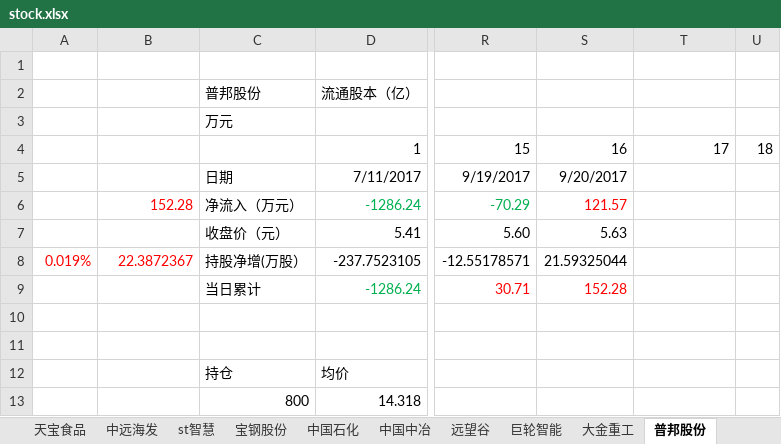
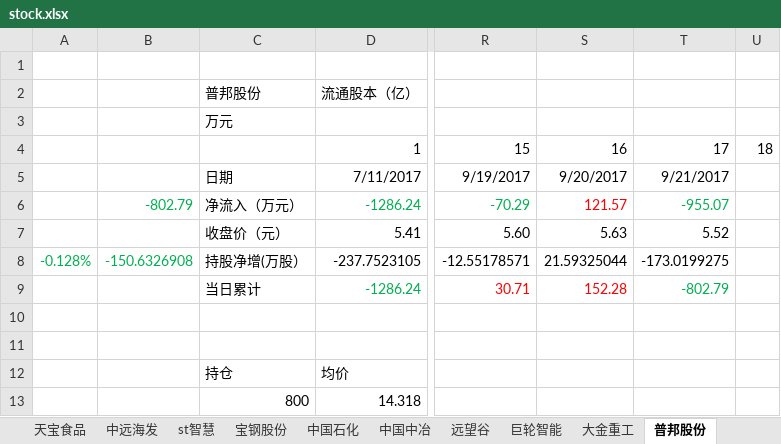
Before and after one commit to JMsun-2000/stock_market, an Excel workbook: stock.xlsx, sheet 普邦股份, drawn as a sheet; only a part is shown, gaps mark what is left out; values as stored, in another font and other column widths than the file's, no borders; charts and pictures not drawn; the diff names each change by its address in the sheet, - before the commit and + after, or states it on an @@ line.

```diff
--- a/stock.xlsx (sheet 普邦股份)
+++ b/stock.xlsx (sheet 普邦股份)
-T5: (empty)
+T5: 9/21/2017
-B6: 152.28
+B6: -802.79
-B6 text colour: #FF0000
+B6 text colour: #00B050
-T6: (empty)
+T6: -955.07
-T7: (empty)
+T7: 5.52
-A8: 0.019%
+A8: -0.128%
-A8:B8 text colour: #FF0000
+A8:B8 text colour: #00B050
-B8: 22.3872367
+B8: -150.6326908
-T8: (empty)
+T8: -173.0199275
-T9: (empty)
+T9: -802.79
```
Also changed, not shown: sheet 大金重工, sheet 巨轮智能, sheet 中国石化, sheet 中国中冶, sheet 远望谷, sheet 远大控股, 12 more sheets, charts or pictures.
